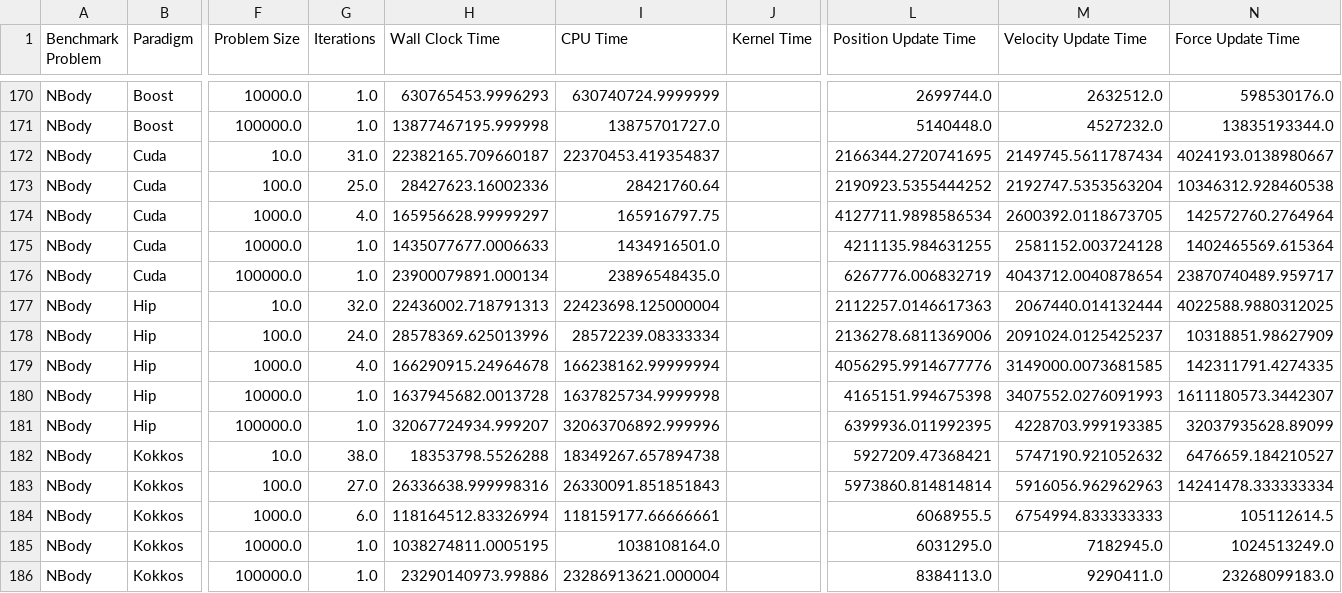
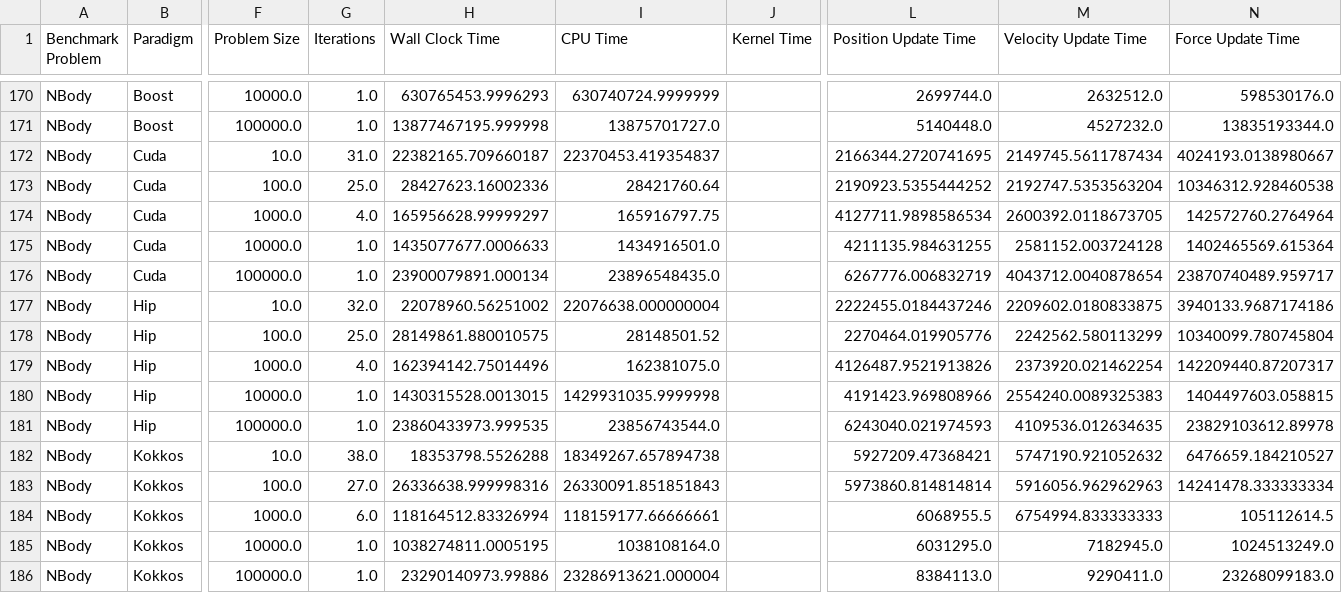
Before and after one commit to schuhmaj/performance-portability-benchmark, a CSV file: results/Results_NVIDIA_RTX5080.csv, drawn as a sheet; only a part is shown, gaps mark what is left out; the diff names each change by its address in the sheet, - before the commit and + after, or states it on an @@ line.

```diff
--- a/results/Results_NVIDIA_RTX5080.csv
+++ b/results/Results_NVIDIA_RTX5080.csv
-H177 (Wall Clock Time): 22436002.718791313
+H177 (Wall Clock Time): 22078960.56251002
-I177 (CPU Time): 22423698.125000004
+I177 (CPU Time): 22076638.000000004
-L177 (Position Update Time): 2112257.0146617363
+L177 (Position Update Time): 2222455.0184437246
-M177 (Velocity Update Time): 2067440.014132444
+M177 (Velocity Update Time): 2209602.0180833875
-N177 (Force Update Time): 4022588.9880312025
+N177 (Force Update Time): 3940133.9687174186
-G178 (Iterations): 24.0
+G178 (Iterations): 25.0
-H178 (Wall Clock Time): 28578369.625013996
+H178 (Wall Clock Time): 28149861.880010575
-I178 (CPU Time): 28572239.08333334
+I178 (CPU Time): 28148501.52
-L178 (Position Update Time): 2136278.6811369006
+L178 (Position Update Time): 2270464.019905776
-M178 (Velocity Update Time): 2091024.0125425237
+M178 (Velocity Update Time): 2242562.580113299
-N178 (Force Update Time): 10318851.98627909
+N178 (Force Update Time): 10340099.780745804
-H179 (Wall Clock Time): 166290915.24964678
+H179 (Wall Clock Time): 162394142.75014496
-I179 (CPU Time): 166238162.99999994
+I179 (CPU Time): 162381075.0
-L179 (Position Update Time): 4056295.9914677776
+L179 (Position Update Time): 4126487.9521913826
-M179 (Velocity Update Time): 3149000.0073681585
+M179 (Velocity Update Time): 2373920.021462254
-N179 (Force Update Time): 142311791.4274335
+N179 (Force Update Time): 142209440.87207317
-H180 (Wall Clock Time): 1637945682.0013728
+H180 (Wall Clock Time): 1430315528.0013015
-I180 (CPU Time): 1637825734.9999998
+I180 (CPU Time): 1429931035.9999998
-L180 (Position Update Time): 4165151.994675398
+L180 (Position Update Time): 4191423.969808966
-M180 (Velocity Update Time): 3407552.0276091993
+M180 (Velocity Update Time): 2554240.0089325383
-N180 (Force Update Time): 1611180573.3442307
+N180 (Force Update Time): 1404497603.058815
-H181 (Wall Clock Time): 32067724934.999207
+H181 (Wall Clock Time): 23860433973.999535
-I181 (CPU Time): 32063706892.999996
+I181 (CPU Time): 23856743544.0
-L181 (Position Update Time): 6399936.011992395
+L181 (Position Update Time): 6243040.021974593
-M181 (Velocity Update Time): 4228703.999193385
+M181 (Velocity Update Time): 4109536.012634635
-N181 (Force Update Time): 32037935628.89099
+N181 (Force Update Time): 23829103612.89978
```
Also changed, not shown: results/Results_AMD_MI210.csv, results/code-complexity/code-complexity-files.csv, 1 other file.
